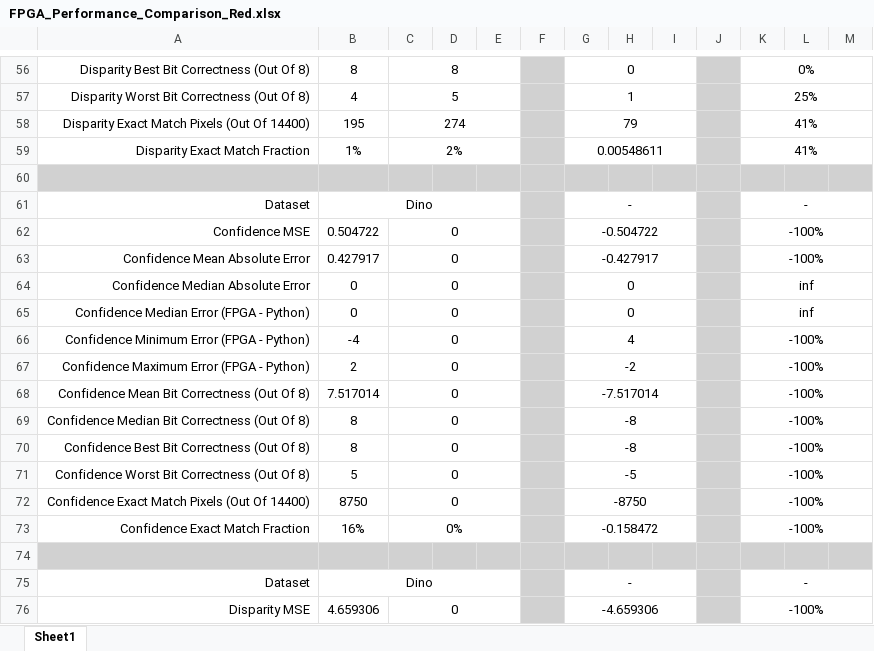
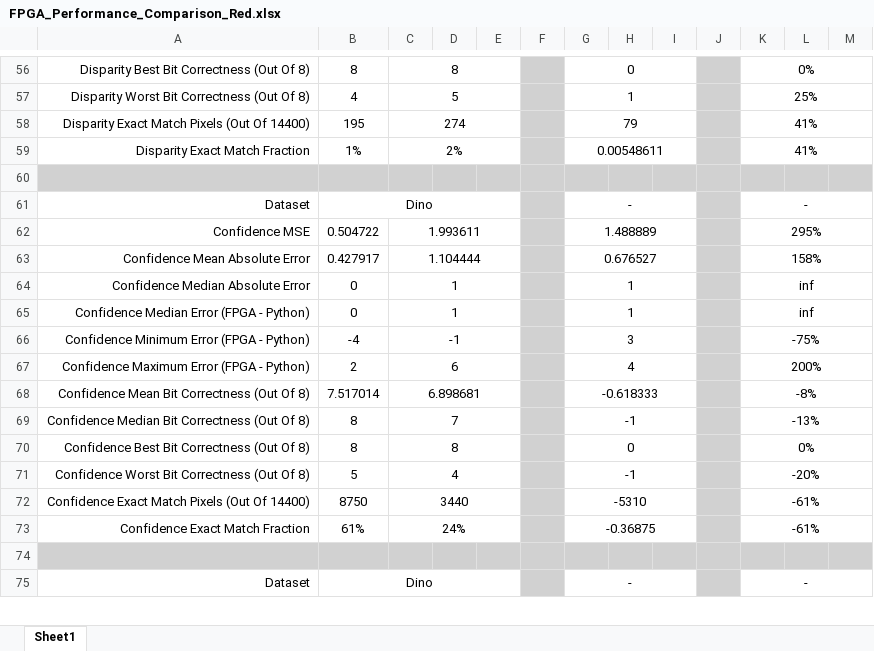
Before and after one commit to dinoplays/Thesis_Project, an Excel workbook: FPGA_Performance_Comparison_Red.xlsx, sheet Sheet1, drawn as a sheet; only a part is shown, gaps mark what is left out; values as stored, in another font and other column widths than the file's, no borders; removed rows and columns are numbered as before the commit, all else as after; the diff covers the shown part only; the diff names each change by its address in the sheet, - before the commit and + after, or states it on an @@ line.

Commit message:
DONE: Finalised excel files.
TODO: Compare FPGA values to truth disparity.

```diff
--- a/FPGA_Performance_Comparison_Red.xlsx (sheet Sheet1)
+++ b/FPGA_Performance_Comparison_Red.xlsx (sheet Sheet1)
-C62: 0
+C62: 1.993611
-G62: -0.504722
+G62: 1.488889
-K62: -100%
+K62: 295%
-C63: 0
+C63: 1.104444
-G63: -0.427917
+G63: 0.676527
-K63: -100%
+K63: 158%
-C64:C65: 0
+C64:C65: 1
-G64:G65: 0
+G64:G65: 1
-C66: 0
+C66: -1
-G66: 4
+G66: 3
-K66: -100%
+K66: -75%
-C67: 0
+C67: 6
-G67: -2
+G67: 4
-K67: -100%
+K67: 200%
-C68: 0
+C68: 6.898681
-G68: -7.517014
+G68: -0.618333
-K68: -100%
+K68: -8%
-C69: 0
+C69: 7
-G69: -8
+G69: -1
-K69: -100%
+K69: -13%
-C70: 0
+C70: 8
-G70: -8
+G70: 0
-K70: -100%
+K70: 0%
-C71: 0
+C71: 4
-G71: -5
+G71: -1
-K71: -100%
+K71: -20%
-C72: 0
+C72: 3440
-G72: -8750
+G72: -5310
-K72: -100%
+K72: -61%
-row 73: Confidence Exact Match Fraction | 16% | 0% |  |  |  | -0.158472 |  |  |  | -100%
+row 73: Confidence Exact Match Fraction | 61% | 24% |  |  |  | -0.36875 |  |  |  | -61%
-row 76: Disparity MSE | 4.659306 | 0 |  |  |  | -4.659306 |  |  |  | -100%
```
Also changed, not shown: 22 added rows, 21 removed rows and 98 edited cells elsewhere in this sheet, formulas that keep their value, FPGA_Performance_Comparison_RGB.xlsx, FPGA_Performance_Comparison_Red_Small.xlsx, 3 other files.
